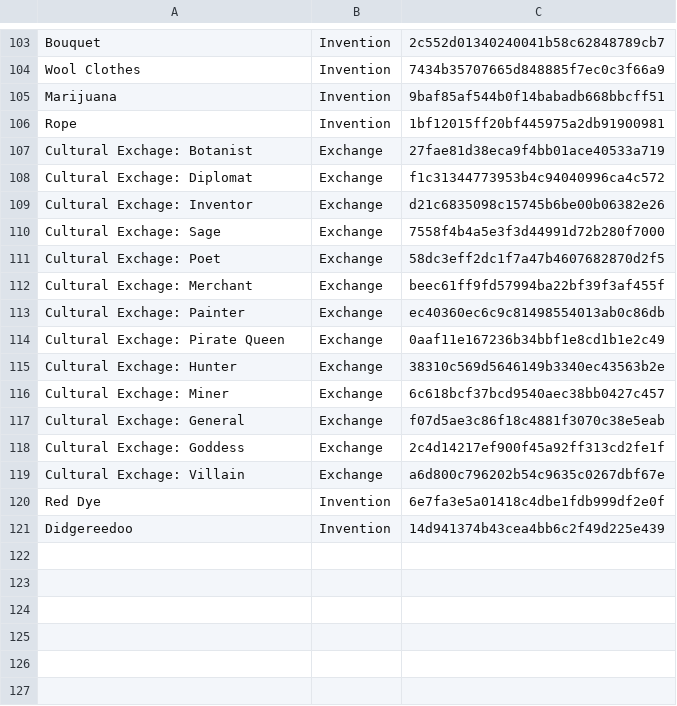
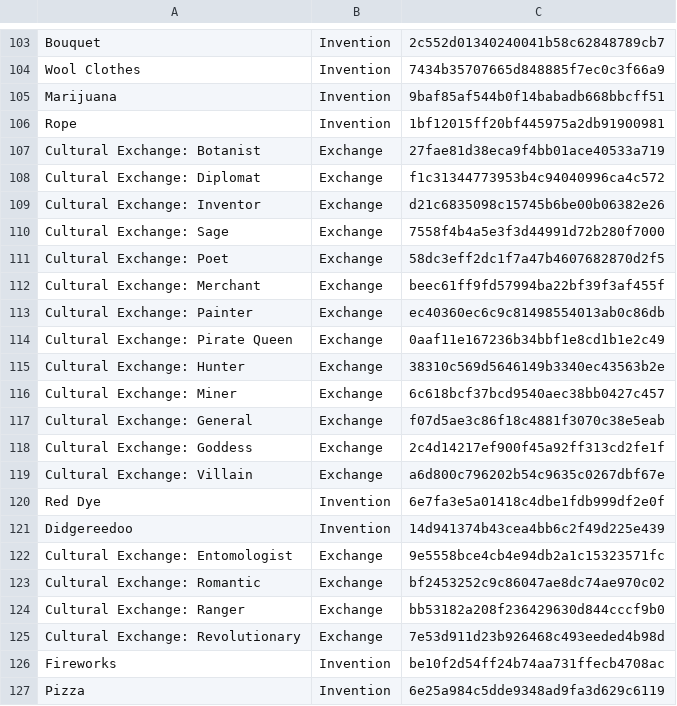
Before and after one commit to failsplat/Reus2Surveyor, a CSV file: Glossaries/Luxuries.csv, drawn as a sheet; only a part is shown, gaps mark what is left out; the diff names each change by its address in the sheet, - before the commit and + after, or states it on an @@ line.

```diff
--- a/Glossaries/Luxuries.csv
+++ b/Glossaries/Luxuries.csv
-A107: Cultural Exchage: Botanist
+A107: Cultural Exchange: Botanist
-A108: Cultural Exchage: Diplomat
+A108: Cultural Exchange: Diplomat
-A109: Cultural Exchage: Inventor
+A109: Cultural Exchange: Inventor
-A110: Cultural Exchage: Sage
+A110: Cultural Exchange: Sage
-A111: Cultural Exchage: Poet
+A111: Cultural Exchange: Poet
-A112: Cultural Exchage: Merchant
+A112: Cultural Exchange: Merchant
-A113: Cultural Exchage: Painter
+A113: Cultural Exchange: Painter
-A114: Cultural Exchage: Pirate Queen
+A114: Cultural Exchange: Pirate Queen
-A115: Cultural Exchage: Hunter
+A115: Cultural Exchange: Hunter
-A116: Cultural Exchage: Miner
+A116: Cultural Exchange: Miner
-A117: Cultural Exchage: General
+A117: Cultural Exchange: General
-A118: Cultural Exchage: Goddess
+A118: Cultural Exchange: Goddess
-A119: Cultural Exchage: Villain
+A119: Cultural Exchange: Villain
+row 122: Cultural Exchange: Entomologist | Exchange | 9e5558bce4cb4e94db2a1c15323571fc
+row 123: Cultural Exchange: Romantic | Exchange | bf2453252c9c86047ae8dc74ae970c02
+row 124: Cultural Exchange: Ranger | Exchange | bb53182a208f236429630d844cccf9b0
+row 125: Cultural Exchange: Revolutionary | Exchange | 7e53d911d23b926468c493eeded4b98d
+row 126: Fireworks | Invention | be10f2d54ff24b74aa731ffecb4708ac
+row 127: Pizza | Invention | 6e25a984c5dde9348ad9fa3d629c6119
```
Also changed, not shown: Glossaries/Biotica.csv, Glossaries/Eras.csv, 25 other files.
